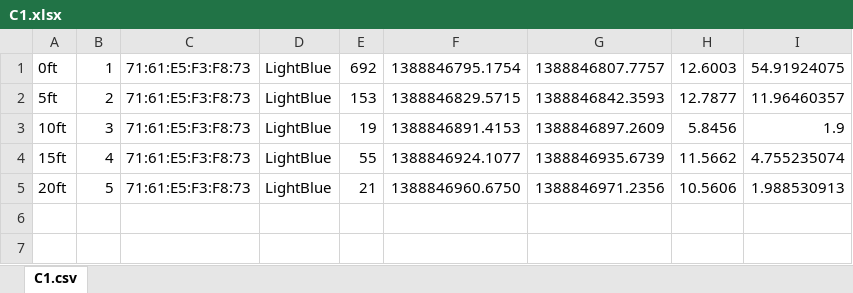
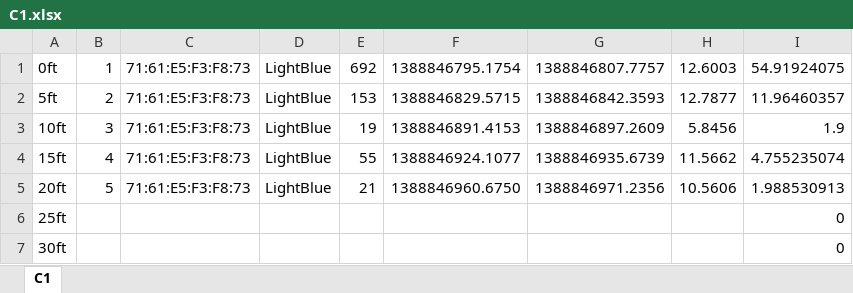
Before and after one commit to jsquyres/bluetooth, an Excel workbook: experiments/2014-01-04/C1.xlsx, sheet C1, drawn as a sheet; values as stored, in another font and other column widths than the file's, no borders; charts and pictures not drawn; the diff names each change by its address in the sheet, - before the commit and + after, or states it on an @@ line.

Commit message:
Added graphs to experiments C and D

```diff
--- a/experiments/2014-01-04/C1.xlsx (sheet C1)
+++ b/experiments/2014-01-04/C1.xlsx (sheet C1)
-sheet tab: C1.csv
+sheet tab: C1
+row 6: 25ft |  |  |  |  |  |  |  | 0
+row 7: 30ft |  |  |  |  |  |  |  | 0
```
Also changed, not shown: charts or pictures, experiments/2014-01-04/C2.xlsx, experiments/2014-01-04/D1.xlsx.
